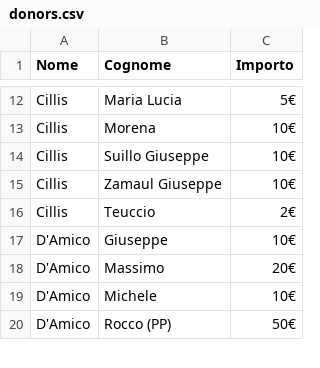
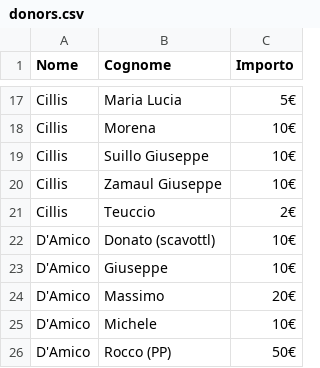
Before and after one commit to pietragallapulita/FEM2, a CSV file: donors.csv, drawn as a sheet; only a part is shown, gaps mark what is left out; the diff covers the shown part only.

```diff
--- a/donors.csv
+++ b/donors.csv
@@ -16,2 +21,3 @@ Cillis,Zamaul Giuseppe,10€
 Cillis,Teuccio,2€
+D'Amico,Donato (scavottl),10€
 D'Amico,Giuseppe,10€
```
Also changed, not shown: 20 added rows elsewhere in this file.
